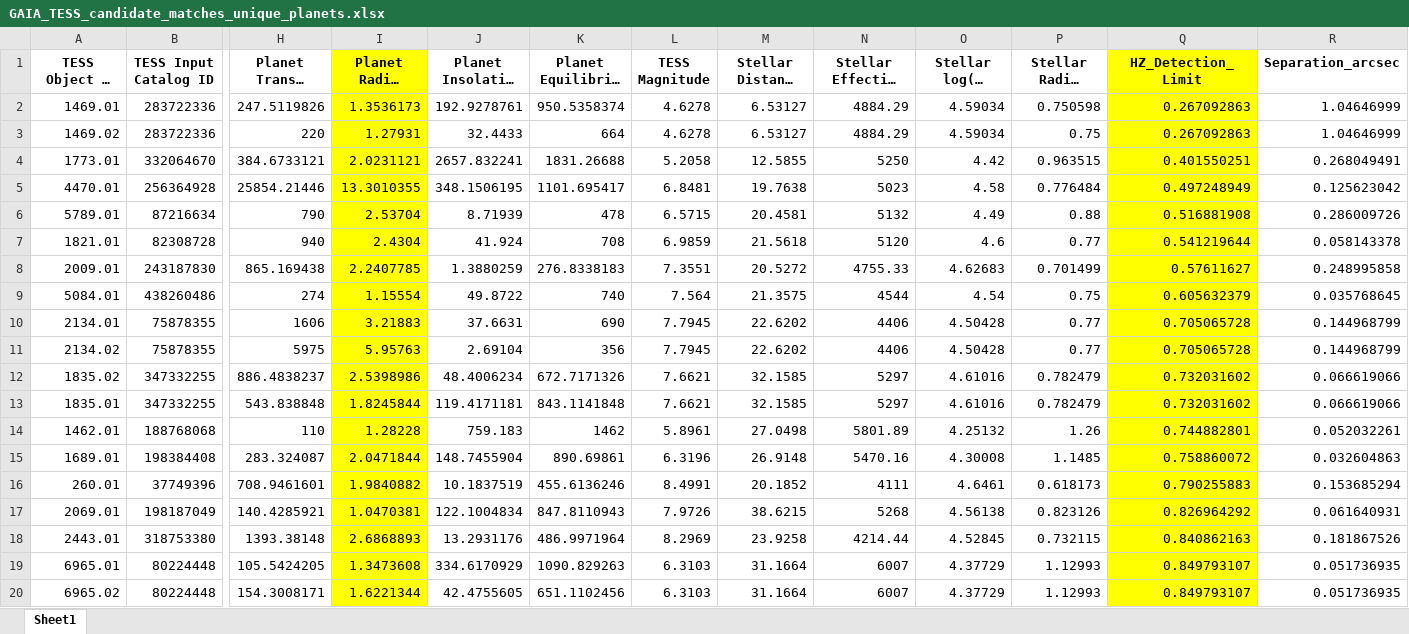
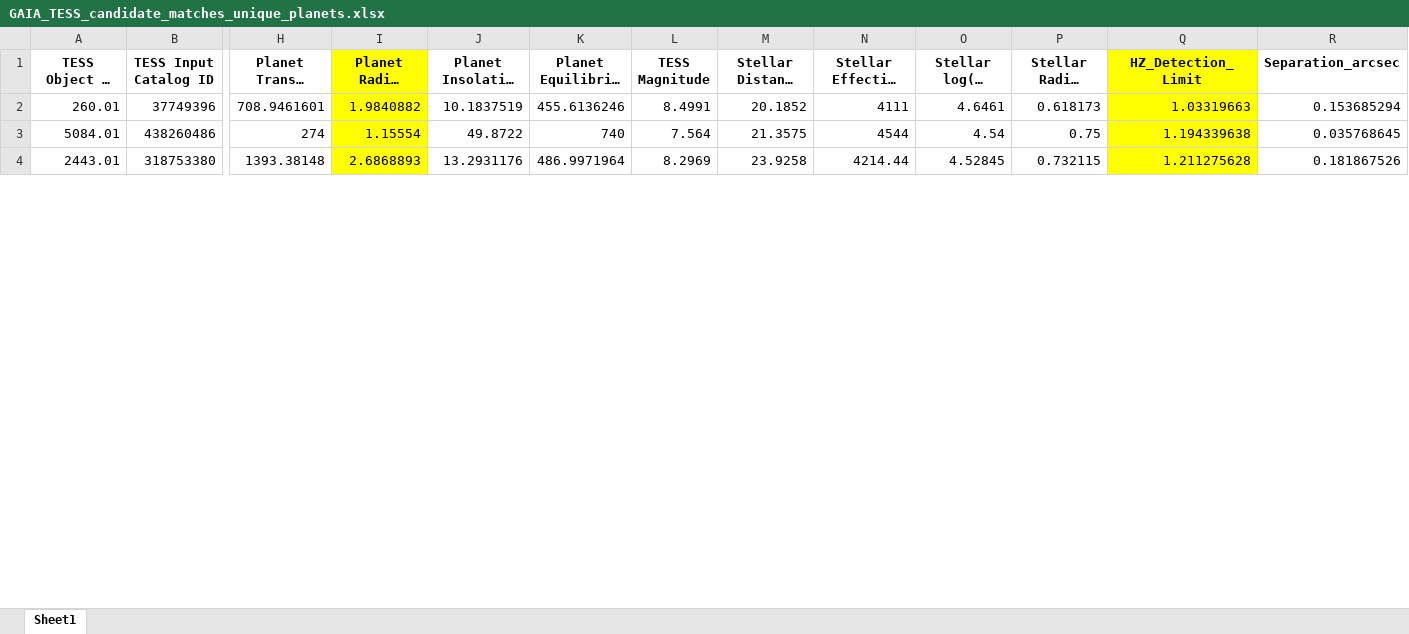
Before and after one commit to exoplanetsdk/2ES_target_selection, an Excel workbook: results/GAIA_TESS_candidate_matches_unique_planets.xlsx, sheet Sheet1, drawn as a sheet; only a part is shown, gaps mark what is left out; long unchanged cells end in …; values as stored, in another font and other column widths than the file's, no borders; removed rows and columns are numbered as before the commit, all else as after; rows hold the shown columns only; the diff covers the shown part only; the diff names each change by its address in the sheet, - before the commit and + after, or states it on an @@ line.

```diff
--- a/results/GAIA_TESS_candidate_matches_unique_planets.xlsx (sheet Sheet1)
+++ b/results/GAIA_TESS_candidate_matches_unique_planets.xlsx (sheet Sheet1)
-row 2: 1469.01 | 283722336 | 247.5119826 | 1.3536173 | 192.9278761 | 950.5358374 | 4.6278 | 6.53127 | 4884.29 | 4.59034 | 0.750598 | 0.267092863 | 1.04646999
-row 3: 1469.02 | 283722336 | 220 | 1.27931 | 32.4433 | 664 | 4.6278 | 6.53127 | 4884.29 | 4.59034 | 0.75 | 0.267092863 | 1.04646999
-row 4: 1773.01 | 332064670 | 384.6733121 | 2.0231121 | 2657.832241 | 1831.26688 | 5.2058 | 12.5855 | 5250 | 4.42 | 0.963515 | 0.401550251 | 0.268049491
-row 5: 4470.01 | 256364928 | 25854.21446 | 13.3010355 | 348.1506195 | 1101.695417 | 6.8481 | 19.7638 | 5023 | 4.58 | 0.776484 | 0.497248949 | 0.125623042
-row 6: 5789.01 | 87216634 | 790 | 2.53704 | 8.71939 | 478 | 6.5715 | 20.4581 | 5132 | 4.49 | 0.88 | 0.516881908 | 0.286009726
-row 7: 1821.01 | 82308728 | 940 | 2.4304 | 41.924 | 708 | 6.9859 | 21.5618 | 5120 | 4.6 | 0.77 | 0.541219644 | 0.058143378
-row 8: 2009.01 | 243187830 | 865.169438 | 2.2407785 | 1.3880259 | 276.8338183 | 7.3551 | 20.5272 | 4755.33 | 4.62683 | 0.701499 | 0.57611627 | 0.248995858
-row 9: 5084.01 | 438260486 | 274 | 1.15554 | 49.8722 | 740 | 7.564 | 21.3575 | 4544 | 4.54 | 0.75 | 0.605632379 | 0.035768645
-row 10: 2134.01 | 75878355 | 1606 | 3.21883 | 37.6631 | 690 | 7.7945 | 22.6202 | 4406 | 4.50428 | 0.77 | 0.705065728 | 0.144968799
-row 11: 2134.02 | 75878355 | 5975 | 5.95763 | 2.69104 | 356 | 7.7945 | 22.6202 | 4406 | 4.50428 | 0.77 | 0.705065728 | 0.144968799
-row 12: 1835.02 | 347332255 | 886.4838237 | 2.5398986 | 48.4006234 | 672.7171326 | 7.6621 | 32.1585 | 5297 | 4.61016 | 0.782479 | 0.732031602 | 0.066619066
-row 13: 1835.01 | 347332255 | 543.838848 | 1.8245844 | 119.4171181 | 843.1141848 | 7.6621 | 32.1585 | 5297 | 4.61016 | 0.782479 | 0.732031602 | 0.066619066
-row 14: 1462.01 | 188768068 | 110 | 1.28228 | 759.183 | 1462 | 5.8961 | 27.0498 | 5801.89 | 4.25132 | 1.26 | 0.744882801 | 0.052032261
-row 15: 1689.01 | 198384408 | 283.324087 | 2.0471844 | 148.7455904 | 890.69861 | 6.3196 | 26.9148 | 5470.16 | 4.30008 | 1.1485 | 0.758860072 | 0.032604863
-Q2 (HZ_Detection_Limit): 0.790255883
+Q2 (HZ_Detection_Limit): 1.03319663
-row 17: 2069.01 | 198187049 | 140.4285921 | 1.0470381 | 122.1004834 | 847.8110943 | 7.9726 | 38.6215 | 5268 | 4.56138 | 0.823126 | 0.826964292 | 0.061640931
+row 3: 5084.01 | 438260486 | 274 | 1.15554 | 49.8722 | 740 | 7.564 | 21.3575 | 4544 | 4.54 | 0.75 | 1.194339638 | 0.035768645
-Q4 (HZ_Detection_Limit): 0.840862163
+Q4 (HZ_Detection_Limit): 1.211275628
-row 19: 6965.01 | 80224448 | 105.5424205 | 1.3473608 | 334.6170929 | 1090.829263 | 6.3103 | 31.1664 | 6007 | 4.37729 | 1.12993 | 0.849793107 | 0.051736935
-row 20: 6965.02 | 80224448 | 154.3008171 | 1.6221344 | 42.4755605 | 651.1102456 | 6.3103 | 31.1664 | 6007 | 4.37729 | 1.12993 | 0.849793107 | 0.051736935
```
Also changed, not shown: 43 added rows, 27 removed rows and 16 edited cells elsewhere in this sheet, results/GAIA_TESS_candidate_matches.xlsx, results/GAIA_TESS_candidate_matches_unique_stars.xlsx, 38 other files.
